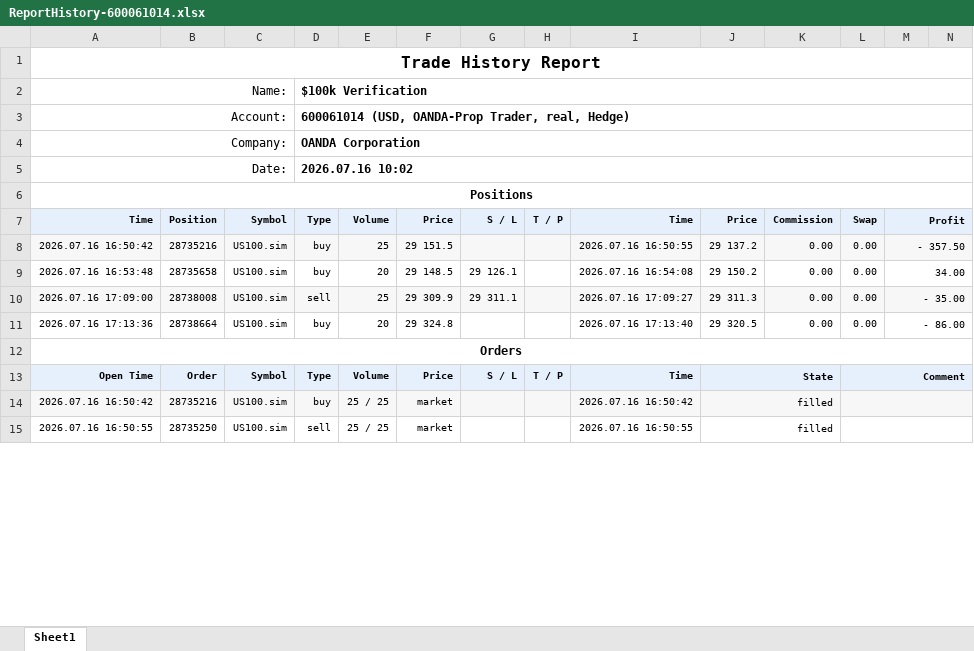
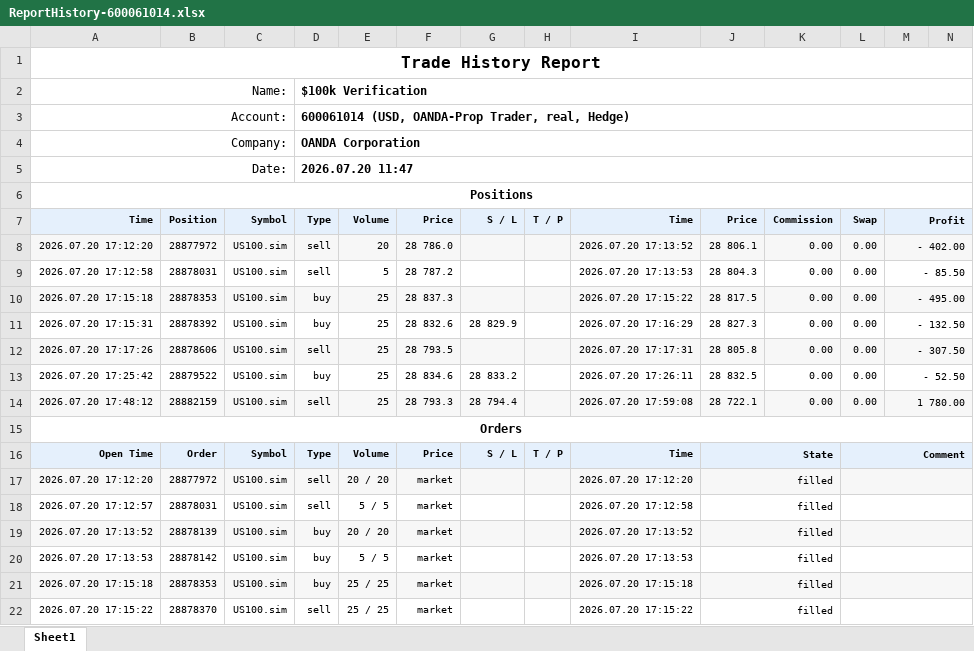
Before and after one commit to khoanatran/Trading_DashBoard, an Excel workbook: ReportHistory-600061014.xlsx, sheet Sheet1, drawn as a sheet; only a part is shown; values as stored, in another font and other column widths than the file's, no borders; charts and pictures not drawn; removed rows and columns are numbered as before the commit, all else as after; the diff covers the shown part only; the diff names each change by its address in the sheet, - before the commit and + after, or states it on an @@ line.

```diff
--- a/ReportHistory-600061014.xlsx (sheet Sheet1)
+++ b/ReportHistory-600061014.xlsx (sheet Sheet1)
-D5 (Type): 2026.07.16 10:02
+D5 (Type): 2026.07.20 11:47
+row 8: 2026.07.20 17:12:20 | 28877972 | US100.sim | sell | 20 | 28 786.0 |  |  | 2026.07.20 17:13:52 | 28 806.1 | 0.00 | 0.00 | - 402.00
+row 9: 2026.07.20 17:12:58 | 28878031 | US100.sim | sell | 5 | 28 787.2 |  |  | 2026.07.20 17:13:53 | 28 804.3 | 0.00 | 0.00 | - 85.50
-A10 (Time): 2026.07.16 16:50:42
+A10 (Time): 2026.07.20 17:15:18
-B10 (Position): 28735216
+B10 (Position): 28878353
-F10 (Price): 29 151.5
+F10 (Price): 28 837.3
-I10 (Time): 2026.07.16 16:50:55
+I10 (Time): 2026.07.20 17:15:22
-J10 (Price): 29 137.2
+J10 (Price): 28 817.5
-M10 (Profit): - 357.50
+M10 (Profit): - 495.00
-row 9: 2026.07.16 16:53:48 | 28735658 | US100.sim | buy | 20 | 29 148.5 | 29 126.1 |  | 2026.07.16 16:54:08 | 29 150.2 | 0.00 | 0.00 | 34.00
+row 11: 2026.07.20 17:15:31 | 28878392 | US100.sim | buy | 25 | 28 832.6 | 28 829.9 |  | 2026.07.20 17:16:29 | 28 827.3 | 0.00 | 0.00 | - 132.50
-A12 (Time): 2026.07.16 17:09:00
+A12 (Time): 2026.07.20 17:17:26
-B12 (Position): 28738008
+B12 (Position): 28878606
-F12 (Price): 29 309.9
+F12 (Price): 28 793.5
-G12 (S / L): 29 311.1
+G12 (S / L): (empty)
-I12 (Time): 2026.07.16 17:09:27
+I12 (Time): 2026.07.20 17:17:31
-J12 (Price): 29 311.3
+J12 (Price): 28 805.8
-M12 (Profit): - 35.00
+M12 (Profit): - 307.50
-row 11: 2026.07.16 17:13:36 | 28738664 | US100.sim | buy | 20 | 29 324.8 |  |  | 2026.07.16 17:13:40 | 29 320.5 | 0.00 | 0.00 | - 86.00
+row 13: 2026.07.20 17:25:42 | 28879522 | US100.sim | buy | 25 | 28 834.6 | 28 833.2 |  | 2026.07.20 17:26:11 | 28 832.5 | 0.00 | 0.00 | - 52.50
+row 14: 2026.07.20 17:48:12 | 28882159 | US100.sim | sell | 25 | 28 793.3 | 28 794.4 |  | 2026.07.20 17:59:08 | 28 722.1 | 0.00 | 0.00 | 1 780.00
+row 17: 2026.07.20 17:12:20 | 28877972 | US100.sim | sell | 20 / 20 | market |  |  | 2026.07.20 17:12:20 | filled
+row 18: 2026.07.20 17:12:57 | 28878031 | US100.sim | sell | 5 / 5 | market |  |  | 2026.07.20 17:12:58 | filled
+row 19: 2026.07.20 17:13:52 | 28878139 | US100.sim | buy | 20 / 20 | market |  |  | 2026.07.20 17:13:52 | filled
+row 20: 2026.07.20 17:13:53 | 28878142 | US100.sim | buy | 5 / 5 | market |  |  | 2026.07.20 17:13:53 | filled
-A21 (Time): 2026.07.16 16:50:42
+A21 (Time): 2026.07.20 17:15:18
-B21 (Position): 28735216
+B21 (Position): 28878353
-I21 (Time): 2026.07.16 16:50:42
+I21 (Time): 2026.07.20 17:15:18
-A22 (Time): 2026.07.16 16:50:55
+A22 (Time): 2026.07.20 17:15:22
-B22 (Position): 28735250
+B22 (Position): 28878370
-I22 (Time): 2026.07.16 16:50:55
+I22 (Time): 2026.07.20 17:15:22
```
Also changed, not shown: 11 added rows, 3 removed rows, 84 edited cells and cell formats elsewhere in this sheet, formulas that keep their value, charts or pictures, 1 other file.
